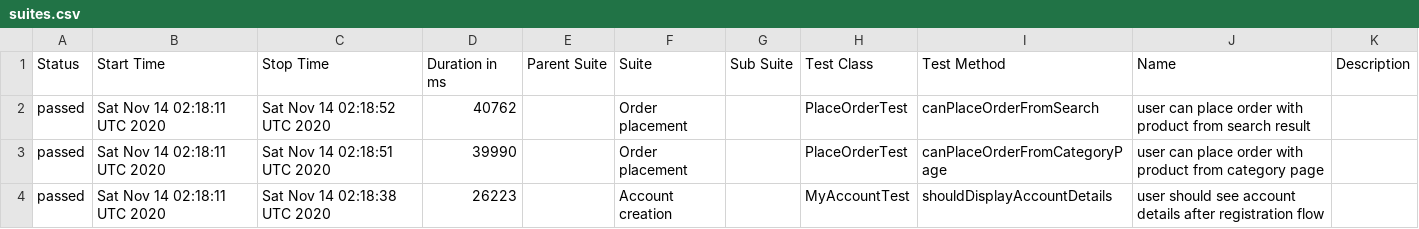
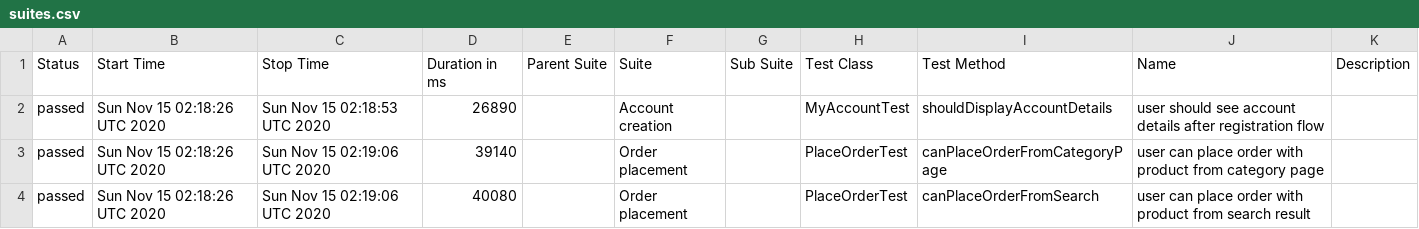
Before and after one commit to isandratskiy/automationpractice-github-actions-demo, a CSV file: data/suites.csv, drawn as a sheet.

```diff
--- a/data/suites.csv
+++ b/data/suites.csv
@@ -1,4 +1,4 @@
 "Status","Start Time","Stop Time","Duration in ms","Parent Suite","Suite","Sub Suite","Test Class","Test Method","Name","Description"
-"passed","Sat Nov 14 02:18:11 UTC 2020","Sat Nov 14 02:18:52 UTC 2020","40762","","Order placement","","PlaceOrderTest","canPlaceOrderFromSearch","user can place order with product from search result",""
-"passed","Sat Nov 14 02:18:11 UTC 2020","Sat Nov 14 02:18:51 UTC 2020","39990","","Order placement","","PlaceOrderTest","canPlaceOrderFromCategoryPage","user can place order with product from category page",""
-"passed","Sat Nov 14 02:18:11 UTC 2020","Sat Nov 14 02:18:38 UTC 2020","26223","","Account creation","","MyAccountTest","shouldDisplayAccountDetails","user should see account details after registration flow",""
+"passed","Sun Nov 15 02:18:26 UTC 2020","Sun Nov 15 02:18:53 UTC 2020","26890","","Account creation","","MyAccountTest","shouldDisplayAccountDetails","user should see account details after registration flow",""
+"passed","Sun Nov 15 02:18:26 UTC 2020","Sun Nov 15 02:19:06 UTC 2020","39140","","Order placement","","PlaceOrderTest","canPlaceOrderFromCategoryPage","user can place order with product from category page",""
+"passed","Sun Nov 15 02:18:26 UTC 2020","Sun Nov 15 02:19:06 UTC 2020","40080","","Order placement","","PlaceOrderTest","canPlaceOrderFromSearch","user can place order with product from search result",""
```
Also changed, not shown: 16 other files.
